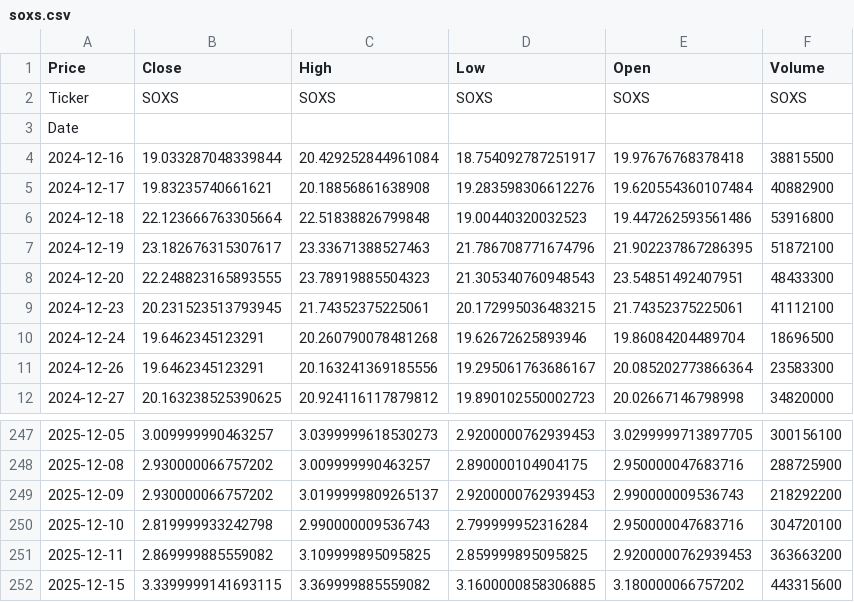
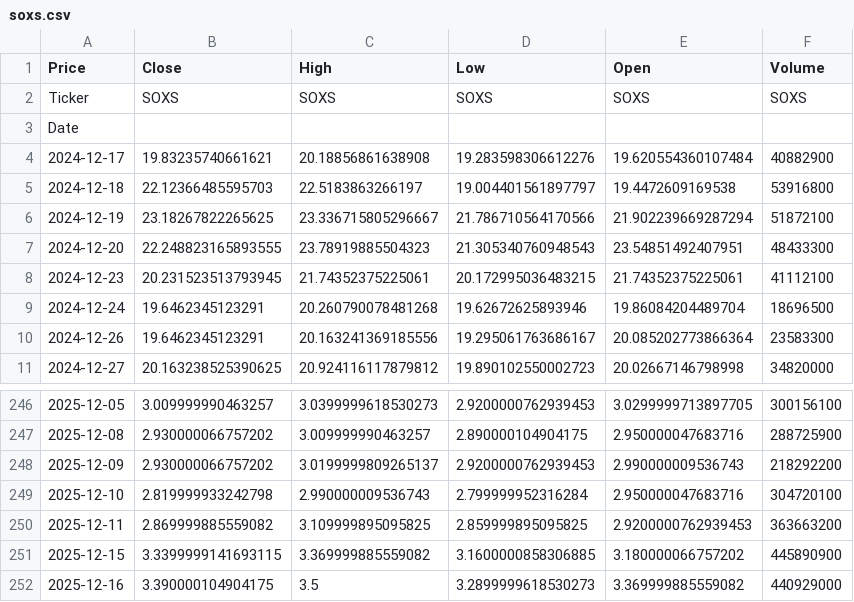
Before and after one commit to tonykihu/stock-ai, a CSV file: data/us/soxs.csv, drawn as a sheet; only a part is shown, gaps mark what is left out.

```diff
--- a/data/us/soxs.csv
+++ b/data/us/soxs.csv
@@ -3,6 +3,5 @@ Ticker,SOXS,SOXS,SOXS,SOXS,SOXS
 Date,,,,,
-2024-12-16,19.033287048339844,20.429252844961084,18.754092787251917,19.97676768378418,38815500
 2024-12-17,19.83235740661621,20.18856861638908,19.283598306612276,19.620554360107484,40882900
-2024-12-18,22.123666763305664,22.51838826799848,19.00440320032523,19.447262593561486,53916800
-2024-12-19,23.182676315307617,23.33671388527463,21.786708771674796,21.902237867286395,51872100
+2024-12-18,22.12366485595703,22.5183863266197,19.004401561897797,19.4472609169538,53916800
+2024-12-19,23.18267822265625,23.336715805296667,21.786710564170566,21.902239669287294,51872100
 2024-12-20,22.248823165893555,23.78919885504323,21.305340760948543,23.54851492407951,48433300
@@ -251,2 +250,3 @@ Date,,,,,
 2025-12-11,2.869999885559082,3.109999895095825,2.859999895095825,2.9200000762939453,363663200
-2025-12-15,3.3399999141693115,3.369999885559082,3.1600000858306885,3.180000066757202,443315600
+2025-12-15,3.3399999141693115,3.369999885559082,3.1600000858306885,3.180000066757202,445890900
+2025-12-16,3.390000104904175,3.5,3.2899999618530273,3.369999885559082,440929000
```
Also changed, not shown: data/us/aapl.csv, data/us/googl.csv, 4 other files.
